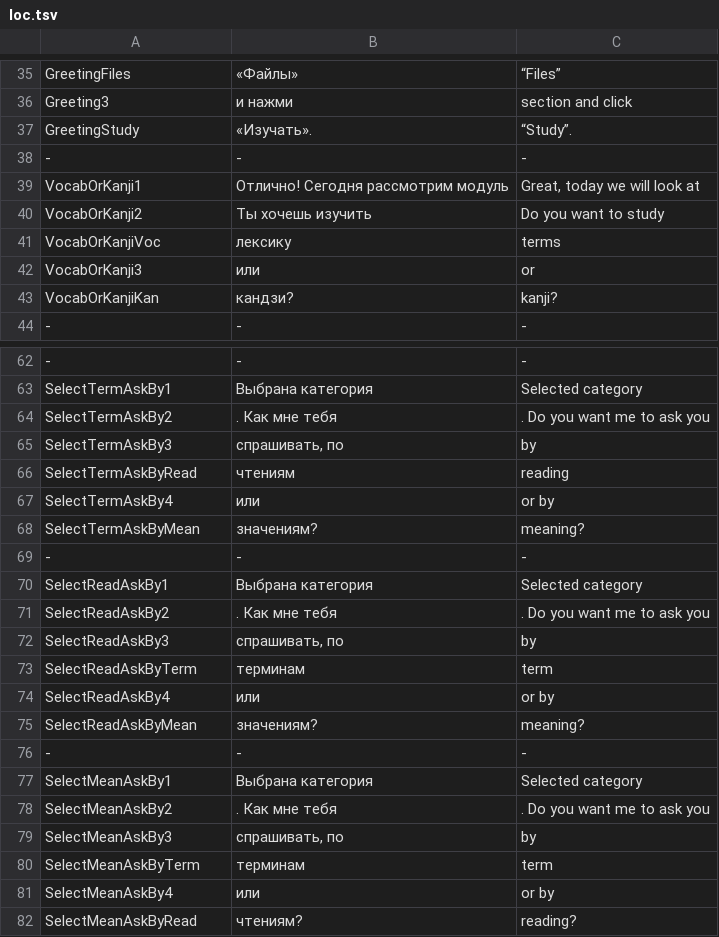
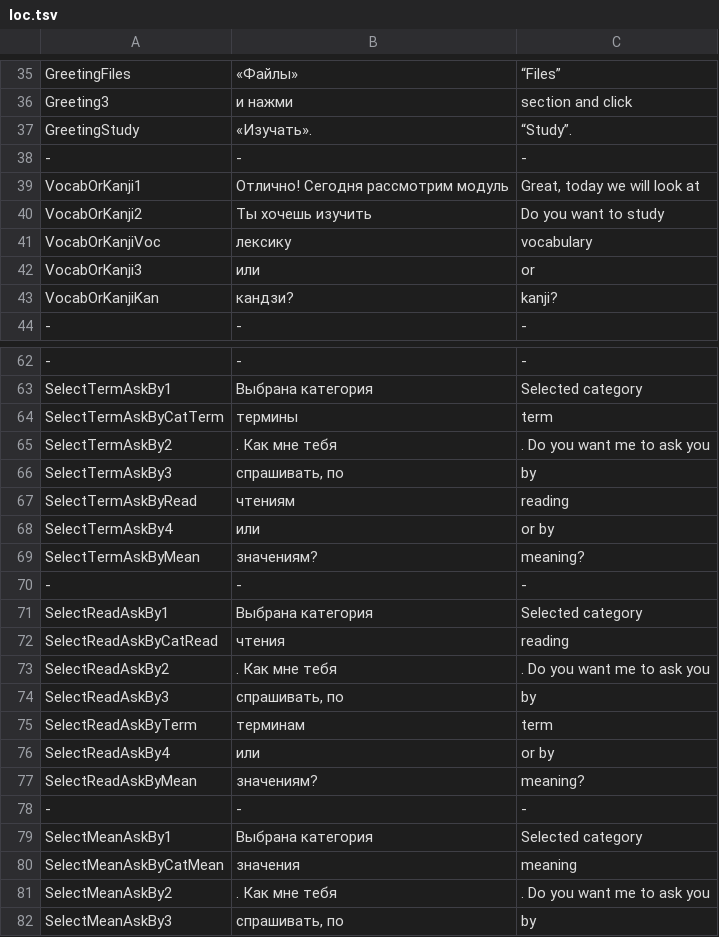
Before and after one commit to anupyldd/garibenka, a TSV file: Garibenka/Settings/loc.tsv, drawn as a sheet; only a part is shown, gaps mark what is left out; the shorter side is filled out with more unchanged rows; the diff names each change by its address in the sheet, - before the commit and + after, or states it on an @@ line.

```diff
--- a/Garibenka/Settings/loc.tsv
+++ b/Garibenka/Settings/loc.tsv
-C41: terms
+C41: vocabulary
+row 64: SelectTermAskByCatTerm | термины | term
+row 72: SelectReadAskByCatRead | чтения | reading
+row 80: SelectMeanAskByCatMean | значения | meaning
```
Also changed, not shown: 2 other files.
